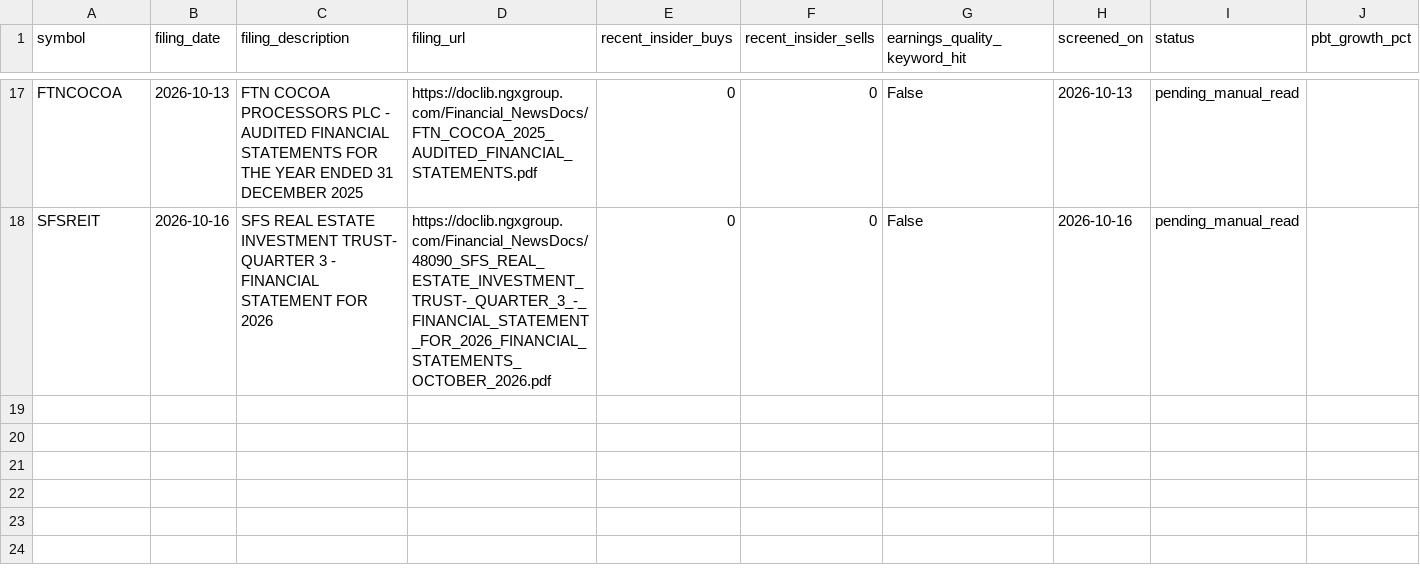
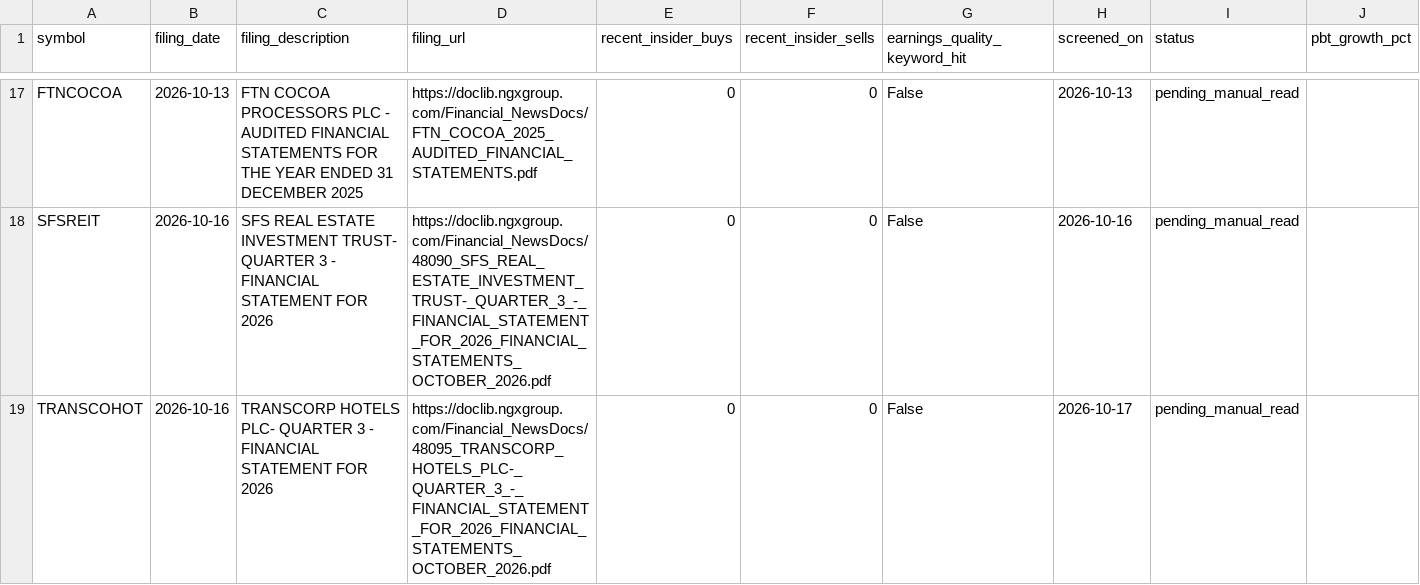
Before and after one commit to EbiNGX/ngx-data, a CSV file: forward_screen_candidates.csv, drawn as a sheet; only a part is shown, gaps mark what is left out; rows hold the shown columns only; the diff names each change by its address in the sheet, - before the commit and + after, or states it on an @@ line.

```diff
--- a/forward_screen_candidates.csv
+++ b/forward_screen_candidates.csv
+row 19: TRANSCOHOT | 2026-10-16 | TRANSCORP HOTELS PLC- QUARTER 3 - FINANCIAL STATEMENT FOR 2026 | https://doclib.ngxgroup.com/Financial_NewsDocs/48095_TRANSCORP_HOTELS_PLC-_QUARTER_3_-_FINANCIAL_STATEMENT_FOR_2026_FINANCIAL_STATEMENTS_OCTOBER_2026.pdf | 0 | 0 | False | 2026-10-17 | pending_manual_read
```
Also changed, not shown: 2 other files.
